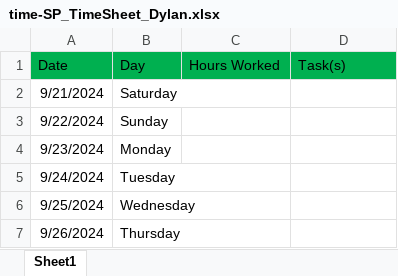
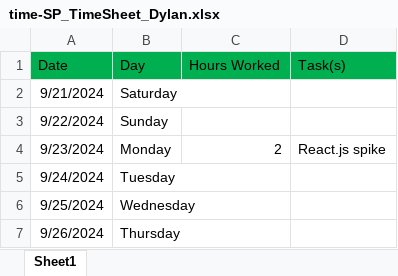
Before and after one commit to The-Nimbus-Navigators/senior-project-website, an Excel workbook: src/assets/timesheets/time-SP_TimeSheet_Dylan.xlsx, sheet Sheet1, drawn as a sheet; only a part is shown; values as stored, in another font and other column widths than the file's, no borders; the diff names each change by its address in the sheet, - before the commit and + after, or states it on an @@ line.

Commit message:
Added hours

```diff
--- a/src/assets/timesheets/time-SP_TimeSheet_Dylan.xlsx (sheet Sheet1)
+++ b/src/assets/timesheets/time-SP_TimeSheet_Dylan.xlsx (sheet Sheet1)
-C4 (Hours Worked): (empty)
+C4 (Hours Worked): 2
-D4 (Task(s)): (empty)
+D4 (Task(s)): React.js spike
```
